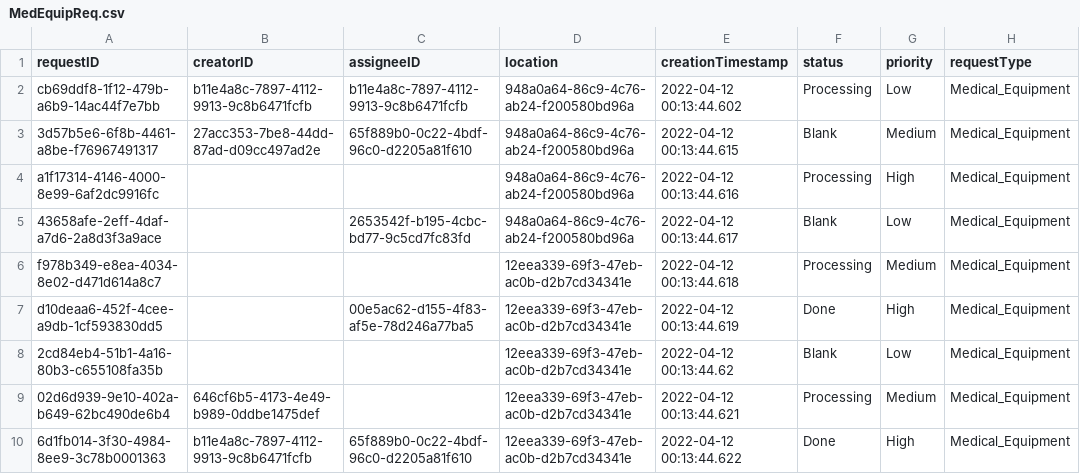
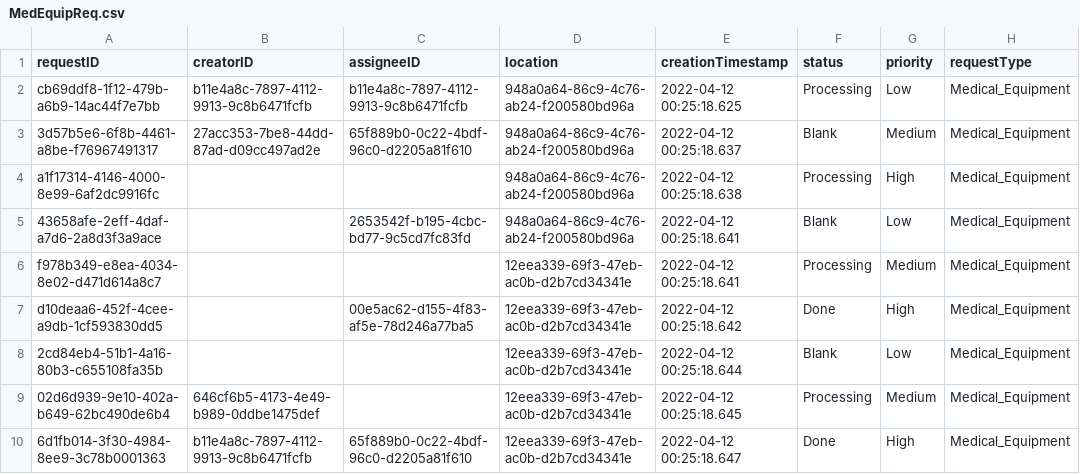
Before and after one commit to CS3733-D22-Team-C/Project, a CSV file: MedEquipReq.csv, drawn as a sheet; only a part is shown; the diff names each change by its address in the sheet, - before the commit and + after, or states it on an @@ line.

```diff
--- a/MedEquipReq.csv
+++ b/MedEquipReq.csv
-E2 (creationTimestamp): 2022-04-12 00:13:44.602
+E2 (creationTimestamp): 2022-04-12 00:25:18.625
-E3 (creationTimestamp): 2022-04-12 00:13:44.615
+E3 (creationTimestamp): 2022-04-12 00:25:18.637
-E4 (creationTimestamp): 2022-04-12 00:13:44.616
+E4 (creationTimestamp): 2022-04-12 00:25:18.638
-E5 (creationTimestamp): 2022-04-12 00:13:44.617
+E5 (creationTimestamp): 2022-04-12 00:25:18.641
-E6 (creationTimestamp): 2022-04-12 00:13:44.618
+E6 (creationTimestamp): 2022-04-12 00:25:18.641
-E7 (creationTimestamp): 2022-04-12 00:13:44.619
+E7 (creationTimestamp): 2022-04-12 00:25:18.642
-E8 (creationTimestamp): 2022-04-12 00:13:44.62
+E8 (creationTimestamp): 2022-04-12 00:25:18.644
-E9 (creationTimestamp): 2022-04-12 00:13:44.621
+E9 (creationTimestamp): 2022-04-12 00:25:18.645
-E10 (creationTimestamp): 2022-04-12 00:13:44.622
+E10 (creationTimestamp): 2022-04-12 00:25:18.647
```
Also changed, not shown: 2 other files.
